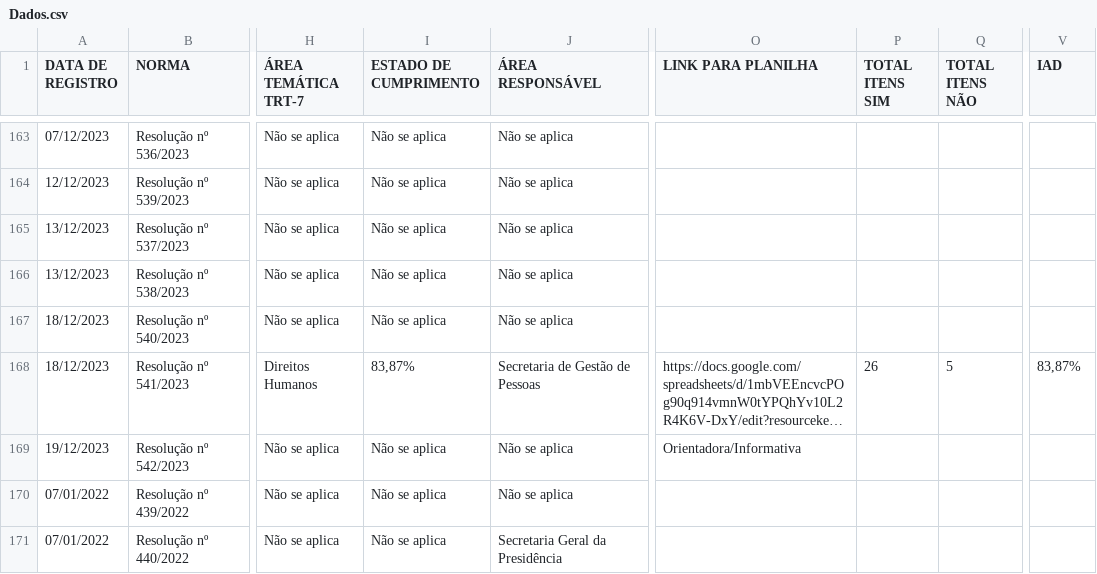
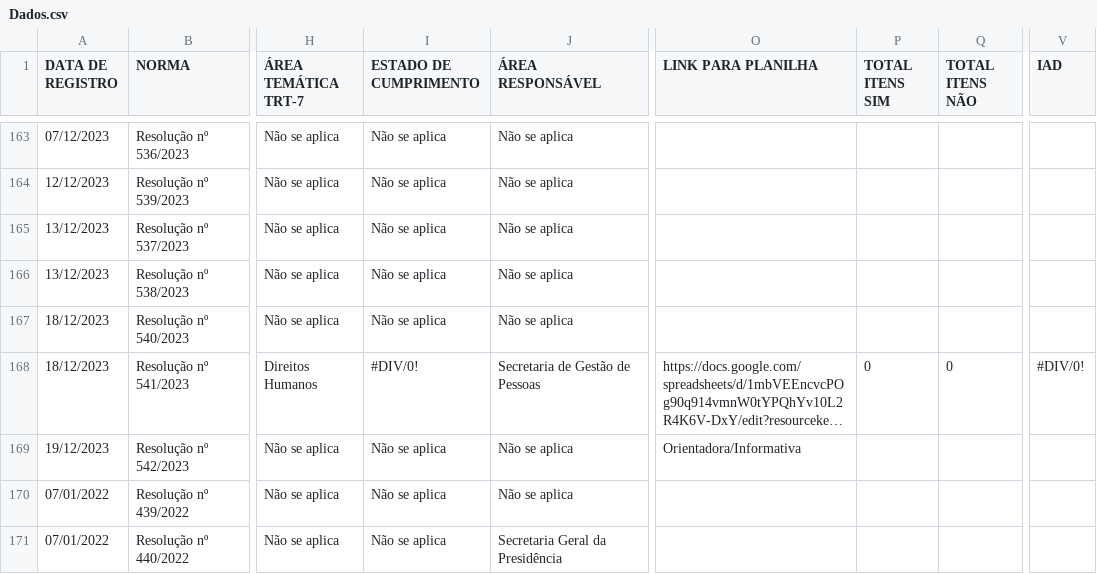
Before and after one commit to enioacl/conformidade, a CSV file: Dados.csv, drawn as a sheet; only a part is shown, gaps mark what is left out; long unchanged cells end in …; the diff names each change by its address in the sheet, - before the commit and + after, or states it on an @@ line.

```diff
--- a/Dados.csv
+++ b/Dados.csv
-I168 (ESTADO DE CUMPRIMENTO): 83,87%
+I168 (ESTADO DE CUMPRIMENTO): #DIV/0!
-P168 (TOTAL ITENS SIM): 26
+P168 (TOTAL ITENS SIM): 0
-Q168 (TOTAL ITENS NÃO): 5
+Q168 (TOTAL ITENS NÃO): 0
-V168 (IAD): 83,87%
+V168 (IAD): #DIV/0!
```
